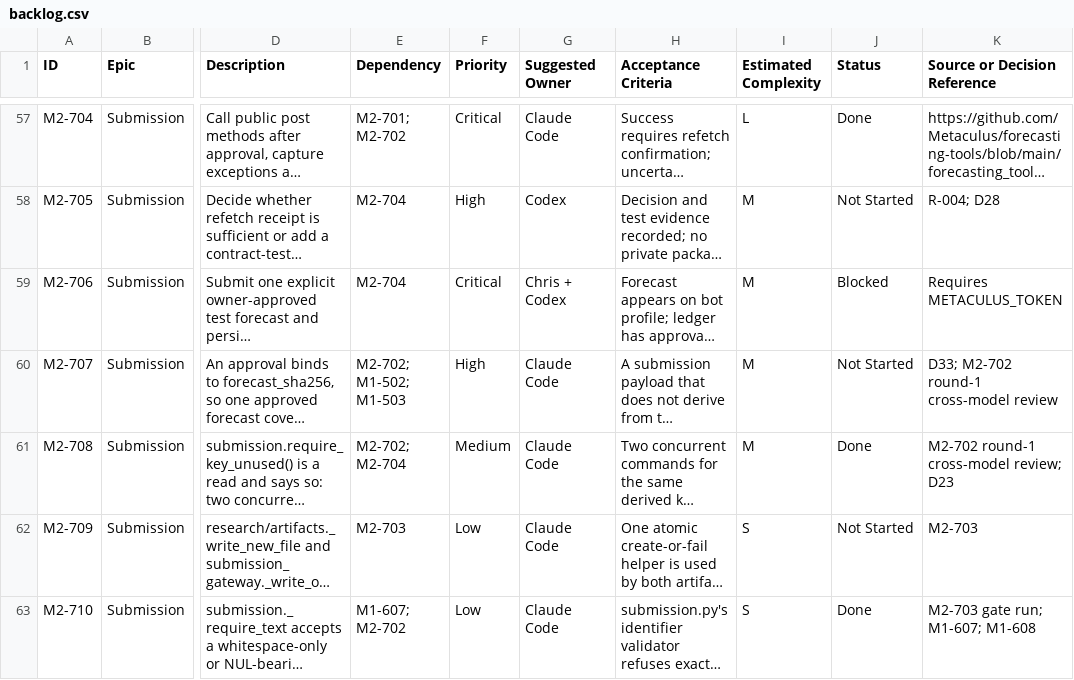
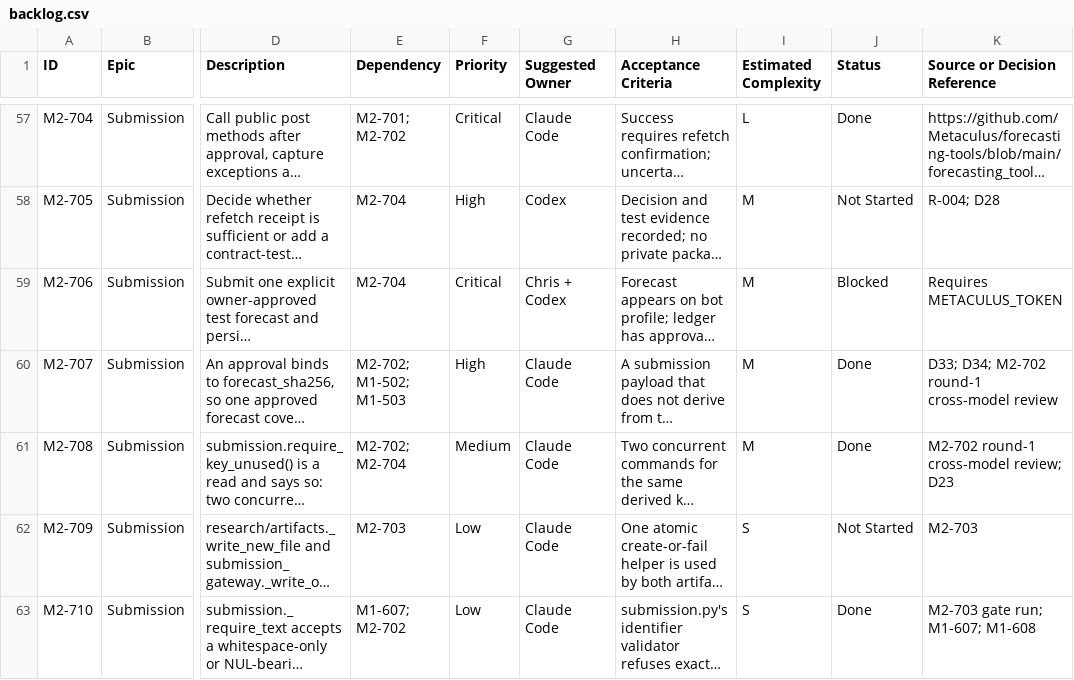
Before and after one commit to mcleblanc711/whiskeyjack-bot, a CSV file: docs/backlog/backlog.csv, drawn as a sheet; only a part is shown, gaps mark what is left out; long unchanged cells end in …; the diff names each change by its address in the sheet, - before the commit and + after, or states it on an @@ line.

```diff
--- a/docs/backlog/backlog.csv
+++ b/docs/backlog/backlog.csv
-J60 (Status): Not Started
+J60 (Status): Done
-K60 (Source or Decision Reference): D33; M2-702 round-1 cross-model review
+K60 (Source or Decision Reference): D33; D34; M2-702 round-1 cross-model review
```
Also changed, not shown: docs/backlog/decisions.csv, 24 other files.
